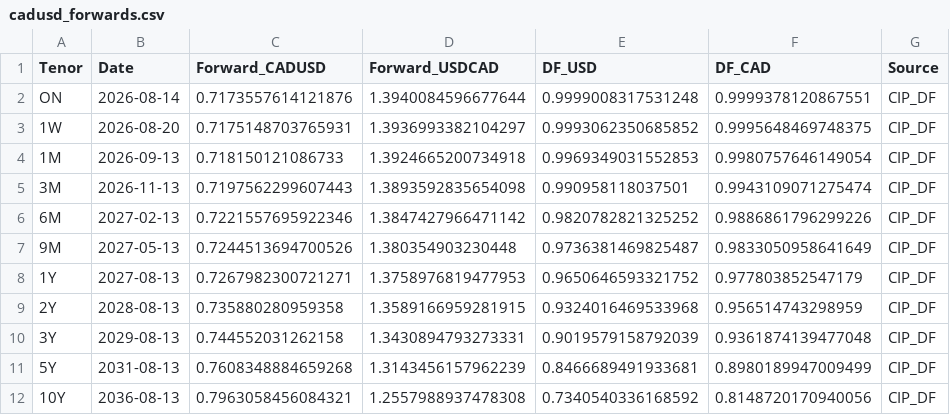
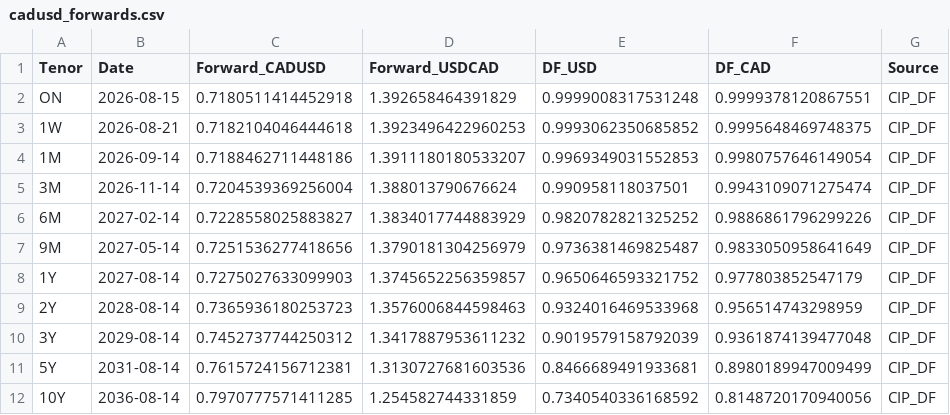
Before and after one commit to ViruAgrawal/sugar11-pipeline, a CSV file: cadusd_forwards.csv, drawn as a sheet.

```diff
--- a/cadusd_forwards.csv
+++ b/cadusd_forwards.csv
@@ -1,12 +1,12 @@
 Tenor,Date,Forward_CADUSD,Forward_USDCAD,DF_USD,DF_CAD,Source
-ON,2026-08-14,0.7173557614121876,1.3940084596677644,0.9999008317531248,0.9999378120867551,CIP_DF
-1W,2026-08-20,0.7175148703765931,1.3936993382104297,0.9993062350685852,0.9995648469748375,CIP_DF
-1M,2026-09-13,0.718150121086733,1.3924665200734918,0.9969349031552853,0.9980757646149054,CIP_DF
-3M,2026-11-13,0.7197562299607443,1.3893592835654098,0.990958118037501,0.9943109071275474,CIP_DF
-6M,2027-02-13,0.7221557695922346,1.3847427966471142,0.9820782821325252,0.9886861796299226,CIP_DF
-9M,2027-05-13,0.7244513694700526,1.380354903230448,0.9736381469825487,0.9833050958641649,CIP_DF
-1Y,2027-08-13,0.7267982300721271,1.3758976819477953,0.9650646593321752,0.977803852547179,CIP_DF
-2Y,2028-08-13,0.735880280959358,1.3589166959281915,0.9324016469533968,0.956514743298959,CIP_DF
-3Y,2029-08-13,0.744552031262158,1.3430894793273331,0.9019579158792039,0.9361874139477048,CIP_DF
-5Y,2031-08-13,0.7608348884659268,1.3143456157962239,0.8466689491933681,0.8980189947009499,CIP_DF
-10Y,2036-08-13,0.7963058456084321,1.2557988937478308,0.7340540336168592,0.8148720170940056,CIP_DF
+ON,2026-08-15,0.7180511414452918,1.392658464391829,0.9999008317531248,0.9999378120867551,CIP_DF
+1W,2026-08-21,0.7182104046444618,1.3923496422960253,0.9993062350685852,0.9995648469748375,CIP_DF
+1M,2026-09-14,0.7188462711448186,1.3911180180533207,0.9969349031552853,0.9980757646149054,CIP_DF
+3M,2026-11-14,0.7204539369256004,1.388013790676624,0.990958118037501,0.9943109071275474,CIP_DF
+6M,2027-02-14,0.7228558025883827,1.3834017744883929,0.9820782821325252,0.9886861796299226,CIP_DF
+9M,2027-05-14,0.7251536277418656,1.3790181304256979,0.9736381469825487,0.9833050958641649,CIP_DF
+1Y,2027-08-14,0.7275027633099903,1.3745652256359857,0.9650646593321752,0.977803852547179,CIP_DF
+2Y,2028-08-14,0.7365936180253723,1.3576006844598463,0.9324016469533968,0.956514743298959,CIP_DF
+3Y,2029-08-14,0.7452737744250312,1.3417887953611232,0.9019579158792039,0.9361874139477048,CIP_DF
+5Y,2031-08-14,0.7615724156712381,1.3130727681603536,0.8466689491933681,0.8980189947009499,CIP_DF
+10Y,2036-08-14,0.7970777571411285,1.254582744331859,0.7340540336168592,0.8148720170940056,CIP_DF
```
Also changed, not shown: cadusd_spot.csv, sb_forward.csv, 2 other files.
